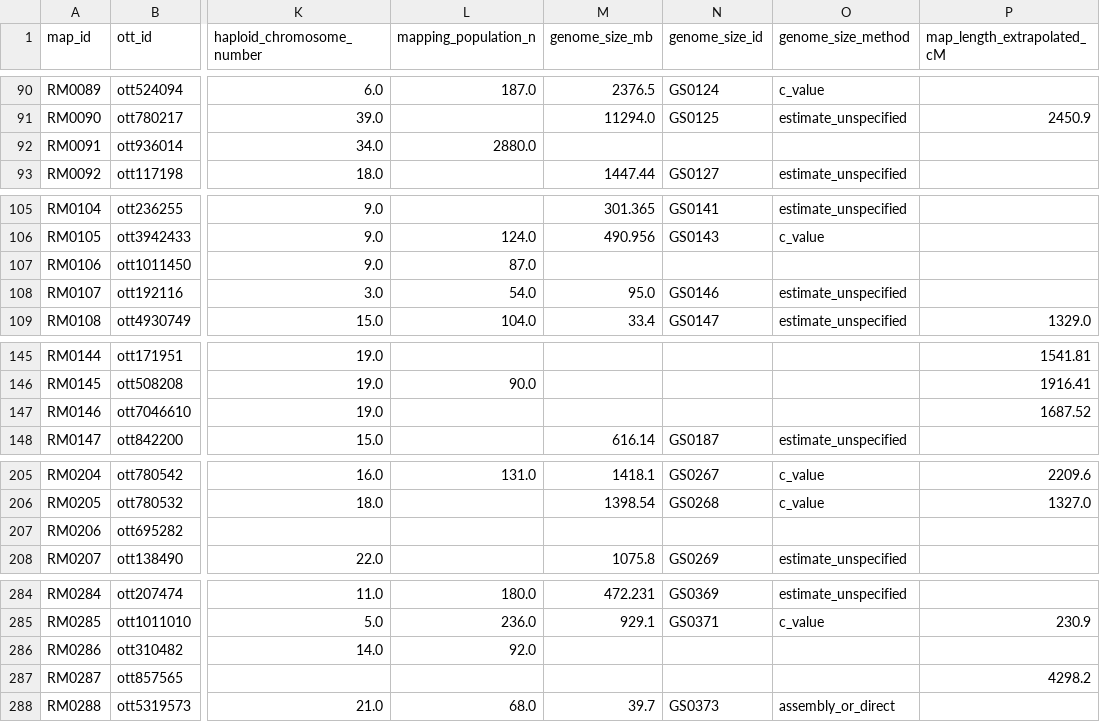
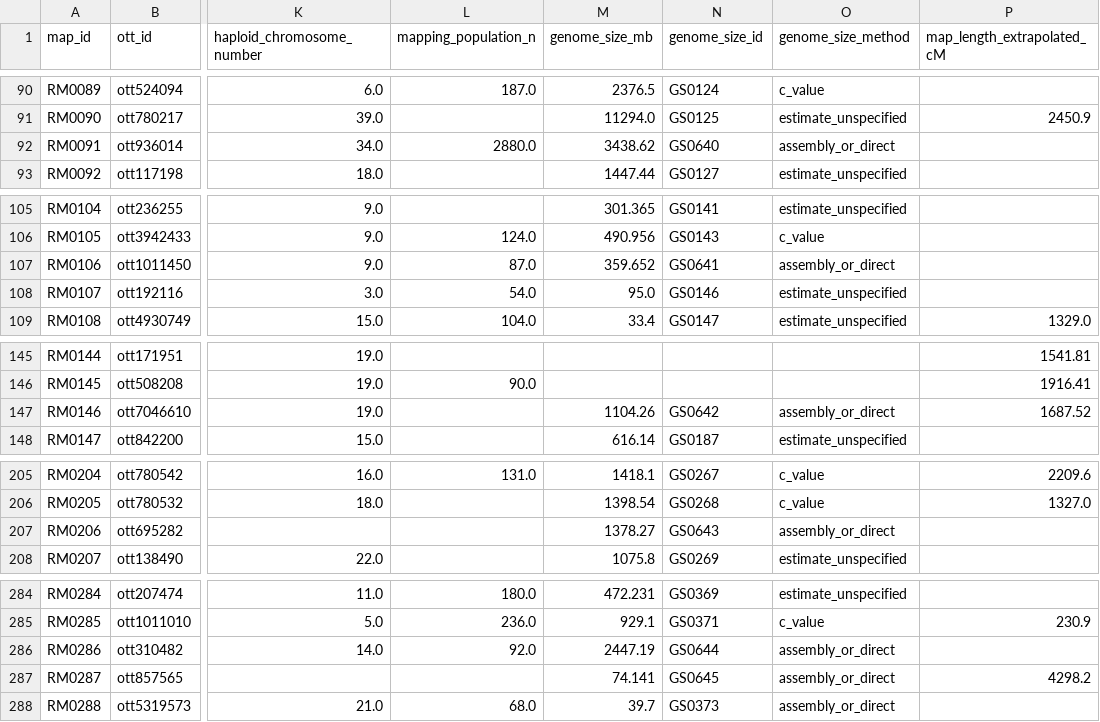
Before and after one commit to jessstapley/RecMapDB, a CSV file: data/maps.csv, drawn as a sheet; only a part is shown, gaps mark what is left out; the diff covers the shown part only; the diff names each change by its address in the sheet, - before the commit and + after, or states it on an @@ line.

```diff
--- a/data/maps.csv
+++ b/data/maps.csv
-M92 (genome_size_mb): (empty)
+M92 (genome_size_mb): 3438.62
-N92 (genome_size_id): (empty)
+N92 (genome_size_id): GS0640
-O92 (genome_size_method): (empty)
+O92 (genome_size_method): assembly_or_direct
-M107 (genome_size_mb): (empty)
+M107 (genome_size_mb): 359.652
-N107 (genome_size_id): (empty)
+N107 (genome_size_id): GS0641
-O107 (genome_size_method): (empty)
+O107 (genome_size_method): assembly_or_direct
-M147 (genome_size_mb): (empty)
+M147 (genome_size_mb): 1104.26
-N147 (genome_size_id): (empty)
+N147 (genome_size_id): GS0642
-O147 (genome_size_method): (empty)
+O147 (genome_size_method): assembly_or_direct
-M207 (genome_size_mb): (empty)
+M207 (genome_size_mb): 1378.27
-N207 (genome_size_id): (empty)
+N207 (genome_size_id): GS0643
-O207 (genome_size_method): (empty)
+O207 (genome_size_method): assembly_or_direct
-M286 (genome_size_mb): (empty)
+M286 (genome_size_mb): 2447.19
-N286 (genome_size_id): (empty)
+N286 (genome_size_id): GS0644
-O286:O287 (genome_size_method): (empty)
+O286:O287 (genome_size_method): assembly_or_direct
-M287 (genome_size_mb): (empty)
+M287 (genome_size_mb): 74.141
-N287 (genome_size_id): (empty)
+N287 (genome_size_id): GS0645
```
Also changed, not shown: 12 edited cells elsewhere in this file, data/genome_sizes.csv, data/recombination_rates.csv, 3 other files.
